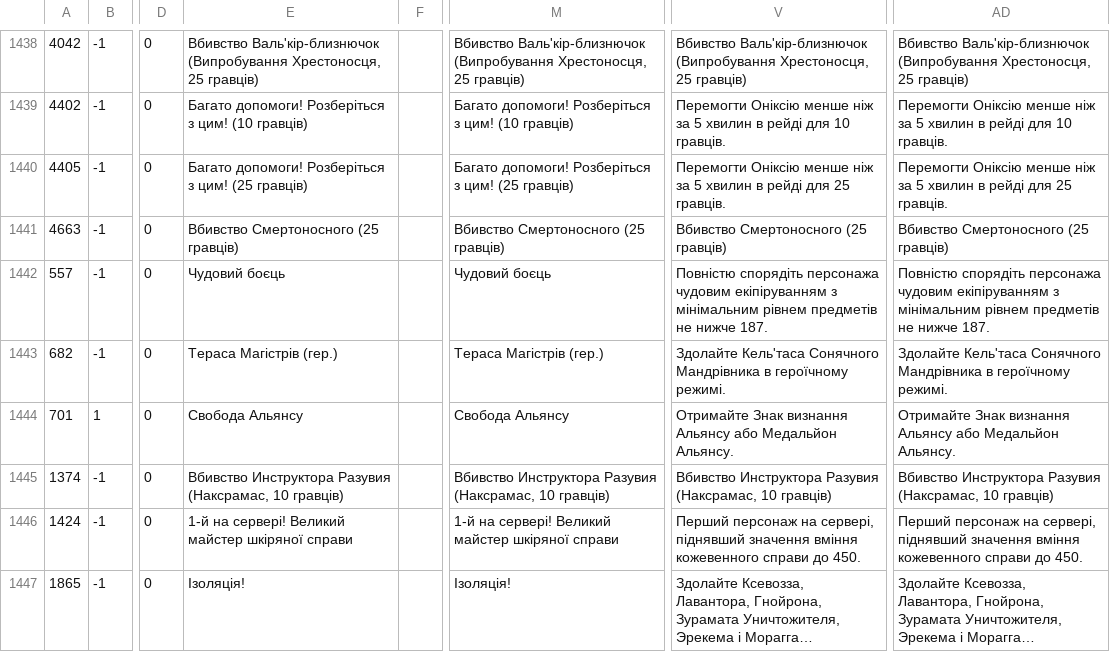
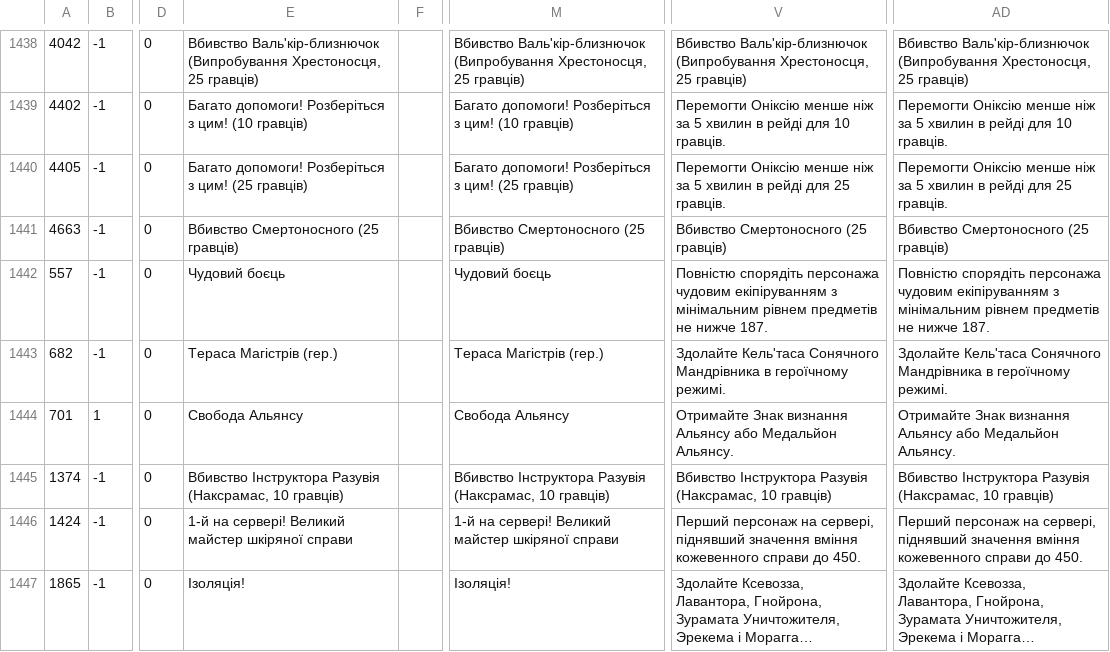
Before and after one commit to Area51ua/WoTLK-3.3.5.12340-UA, a CSV file: Achievement.dbc.csv, drawn as a sheet; only a part is shown, gaps mark what is left out; long unchanged cells end in …; the diff covers the shown part only; the diff names each change by its address in the sheet, - before the commit and + after, or states it on an @@ line.

```diff
--- a/Achievement.dbc.csv
+++ b/Achievement.dbc.csv
-E1445: Вбивство Инструктора Разувия (Наксрамас, 10…
+E1445: Вбивство Інструктора Разувія (Наксрамас, 10…
-M1445: Вбивство Инструктора Разувия (Наксрамас, 10…
+M1445: Вбивство Інструктора Разувія (Наксрамас, 10…
-V1445: Вбивство Инструктора Разувия (Наксрамас, 10…
+V1445: Вбивство Інструктора Разувія (Наксрамас, 10…
-AD1445: Вбивство Инструктора Разувия (Наксрамас, 10…
+AD1445: Вбивство Інструктора Разувія (Наксрамас, 10…
```
Also changed, not shown: 58 edited cells elsewhere in this file, AreaTable.dbc.csv, EmotesTextData.dbc.csv, 14 other files.
